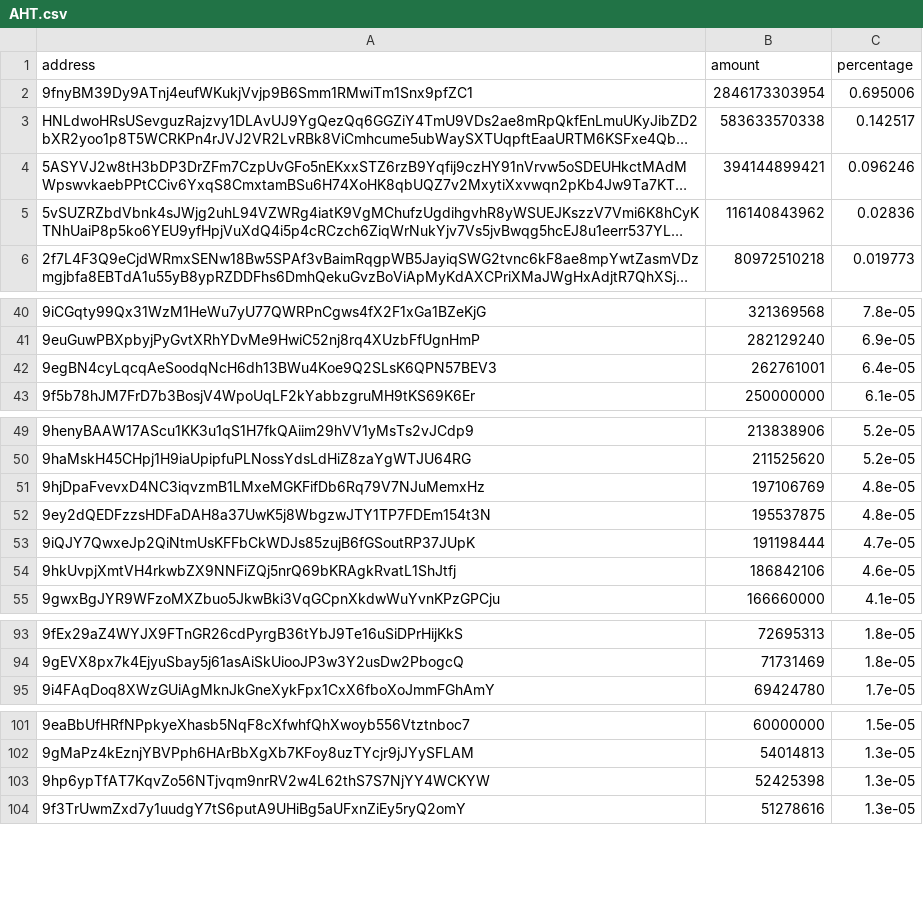
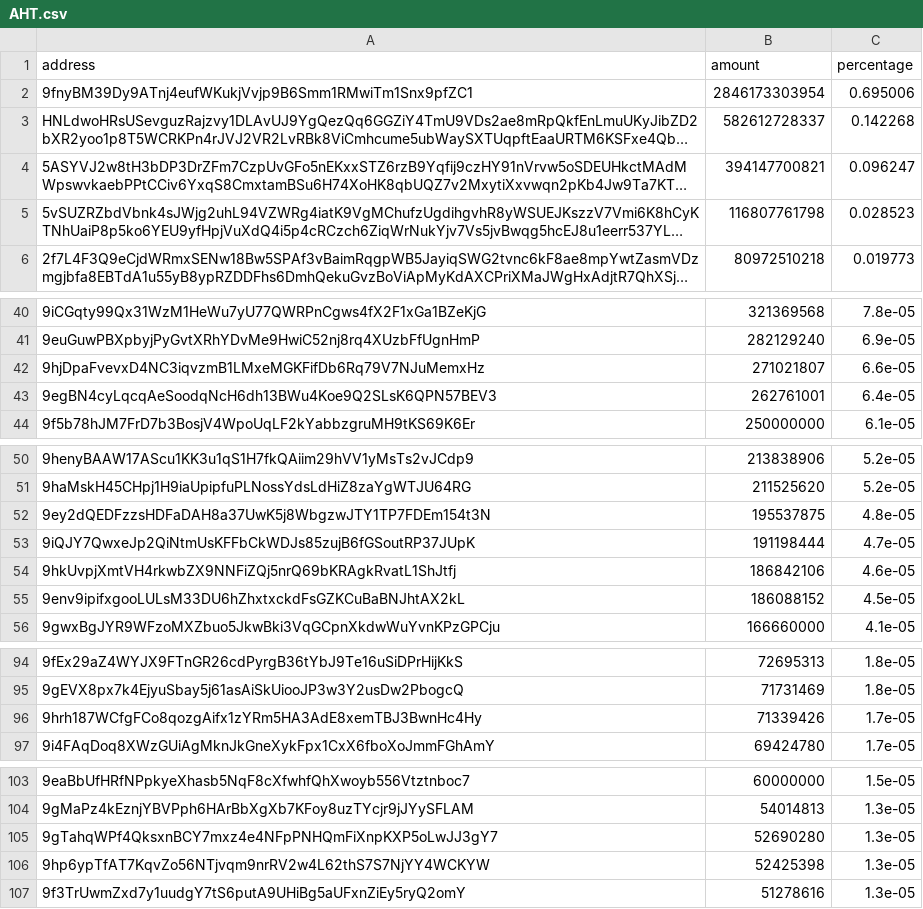
Before and after one commit to babygrenade/ergo-tokenautics, a CSV file: data/AHT.csv, drawn as a sheet; only a part is shown, gaps mark what is left out; long unchanged cells end in …; removed rows and columns are numbered as before the commit, all else as after; the diff covers the shown part only; the diff names each change by its address in the sheet, - before the commit and + after, or states it on an @@ line.

```diff
--- a/data/AHT.csv
+++ b/data/AHT.csv
-B3 (amount): 583633570338
+B3 (amount): 582612728337
-C3 (percentage): 0.142517
+C3 (percentage): 0.142268
-B4 (amount): 394144899421
+B4 (amount): 394147700821
-C4 (percentage): 0.096246
+C4 (percentage): 0.096247
-B5 (amount): 116140843962
+B5 (amount): 116807761798
-C5 (percentage): 0.02836
+C5 (percentage): 0.028523
+row 42: 9hjDpaFvevxD4NC3iqvzmB1LMxeMGKFifDb6Rq79V7NJuMemxHz | 271021807 | 6.6e-05
-row 51: 9hjDpaFvevxD4NC3iqvzmB1LMxeMGKFifDb6Rq79V7NJuMemxHz | 197106769 | 4.8e-05
+row 55: 9env9ipifxgooLULsM33DU6hZhxtxckdFsGZKCuBaBNJhtAX2kL | 186088152 | 4.5e-05
+row 96: 9hrh187WCfgFCo8qozgAifx1zYRm5HA3AdE8xemTBJ3BwnHc4Hy | 71339426 | 1.7e-05
+row 105: 9gTahqWPf4QksxnBCY7mxz4e4NFpPNHQmFiXnpKXP5oLwJJ3gY7 | 52690280 | 1.3e-05
```
Also changed, not shown: 2 removed rows, 2 moved rows and 4 edited cells elsewhere in this file, data/CYPX.csv, data/Ergold.csv, 18 other files.
